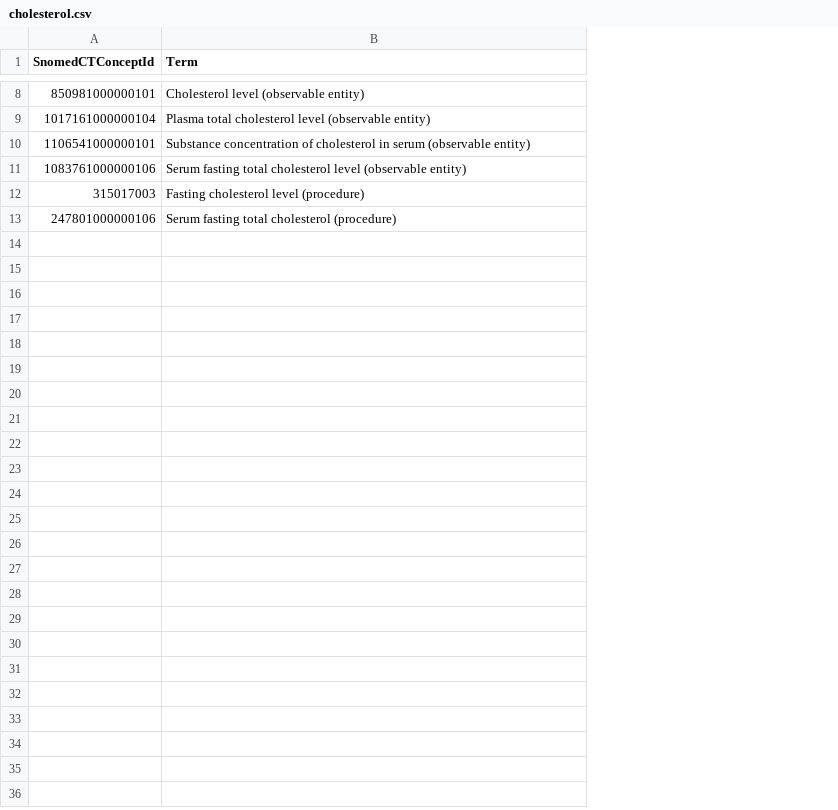
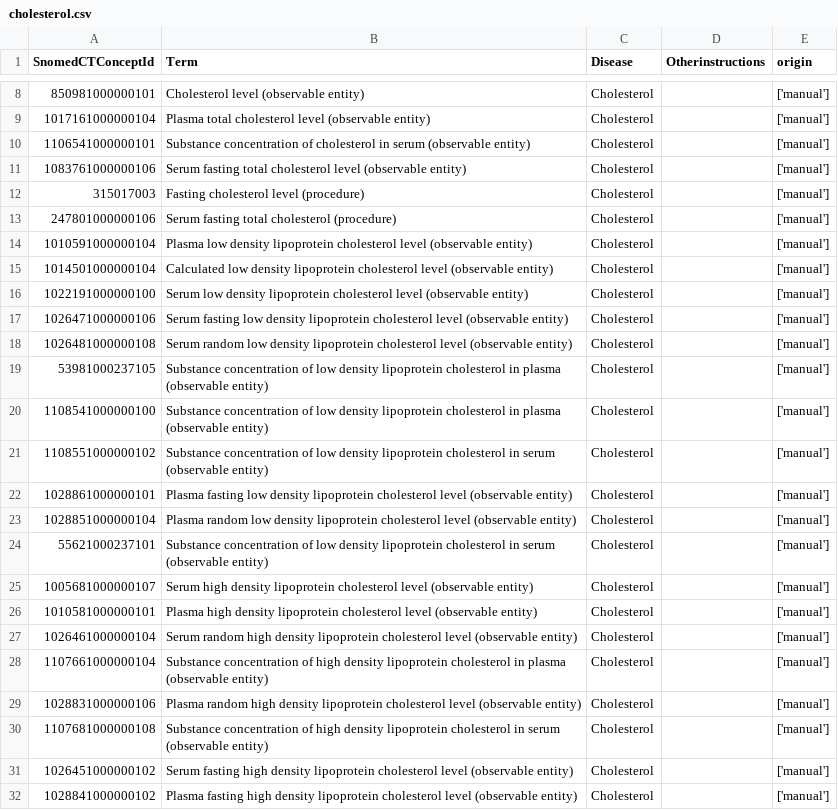
Before and after one commit to DynAIRx/Codelists_DynAIRx, a CSV file: codelists/cholesterol.csv, drawn as a sheet; only a part is shown, gaps mark what is left out; the diff covers the shown part only; the diff names each change by its address in the sheet, - before the commit and + after, or states it on an @@ line.

```diff
--- a/codelists/cholesterol.csv
+++ b/codelists/cholesterol.csv
+column C (Disease), rows 8-13: all Cholesterol
+column D (Otherinstructions), empty
+column E (origin), rows 8-13: all ['manual']
+row 14: 1010591000000104 | Plasma low density lipoprotein cholesterol level (observable entity) | Cholesterol |  | ['manual']
+row 15: 1014501000000104 | Calculated low density lipoprotein cholesterol level (observable entity) | Cholesterol |  | ['manual']
+row 16: 1022191000000100 | Serum low density lipoprotein cholesterol level (observable entity) | Cholesterol |  | ['manual']
+row 17: 1026471000000106 | Serum fasting low density lipoprotein cholesterol level (observable entity) | Cholesterol |  | ['manual']
+row 18: 1026481000000108 | Serum random low density lipoprotein cholesterol level (observable entity) | Cholesterol |  | ['manual']
+row 19: 53981000237105 | Substance concentration of low density lipoprotein cholesterol in plasma (observable entity) | Cholesterol |  | ['manual']
+row 20: 1108541000000100 | Substance concentration of low density lipoprotein cholesterol in plasma (observable entity) | Cholesterol |  | ['manual']
+row 21: 1108551000000102 | Substance concentration of low density lipoprotein cholesterol in serum (observable entity) | Cholesterol |  | ['manual']
+row 22: 1028861000000101 | Plasma fasting low density lipoprotein cholesterol level (observable entity) | Cholesterol |  | ['manual']
+row 23: 1028851000000104 | Plasma random low density lipoprotein cholesterol level (observable entity) | Cholesterol |  | ['manual']
+row 24: 55621000237101 | Substance concentration of low density lipoprotein cholesterol in serum (observable entity) | Cholesterol |  | ['manual']
+row 25: 1005681000000107 | Serum high density lipoprotein cholesterol level (observable entity) | Cholesterol |  | ['manual']
+row 26: 1010581000000101 | Plasma high density lipoprotein cholesterol level (observable entity) | Cholesterol |  | ['manual']
+row 27: 1026461000000104 | Serum random high density lipoprotein cholesterol level (observable entity) | Cholesterol |  | ['manual']
+row 28: 1107661000000104 | Substance concentration of high density lipoprotein cholesterol in plasma (observable entity) | Cholesterol |  | ['manual']
+row 29: 1028831000000106 | Plasma random high density lipoprotein cholesterol level (observable entity) | Cholesterol |  | ['manual']
+row 30: 1107681000000108 | Substance concentration of high density lipoprotein cholesterol in serum (observable entity) | Cholesterol |  | ['manual']
+row 31: 1026451000000102 | Serum fasting high density lipoprotein cholesterol level (observable entity) | Cholesterol |  | ['manual']
+row 32: 1028841000000102 | Plasma fasting high density lipoprotein cholesterol level (observable entity) | Cholesterol |  | ['manual']
```
Also changed, not shown: 17 added rows elsewhere in this file, codelists/Alcohol Problems.csv, codelists/CKD.csv, 22 other files.
